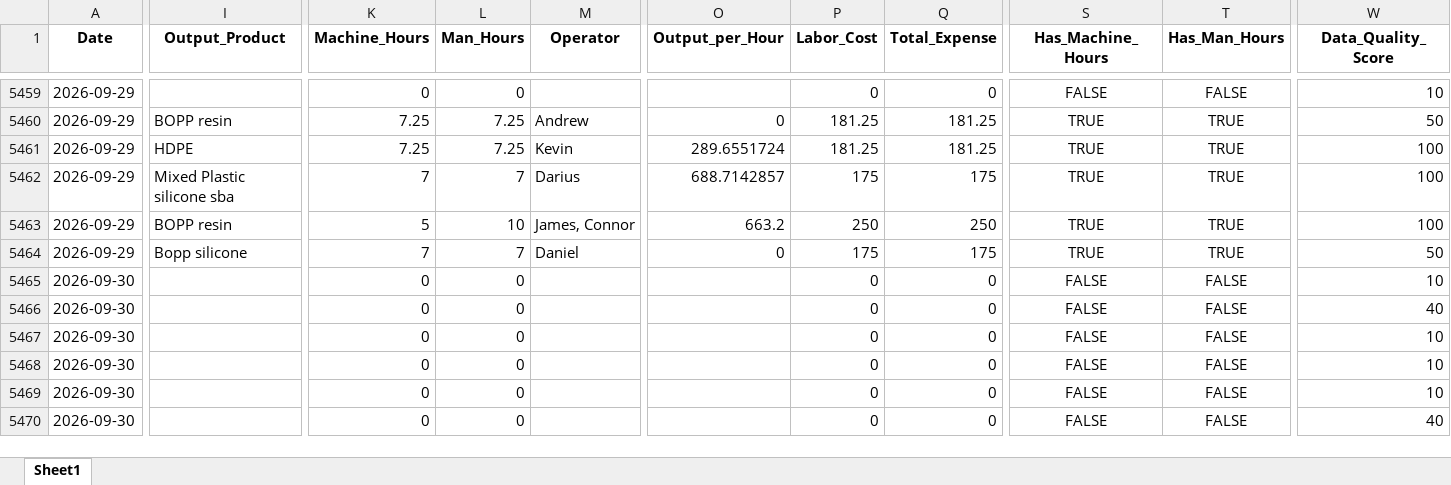
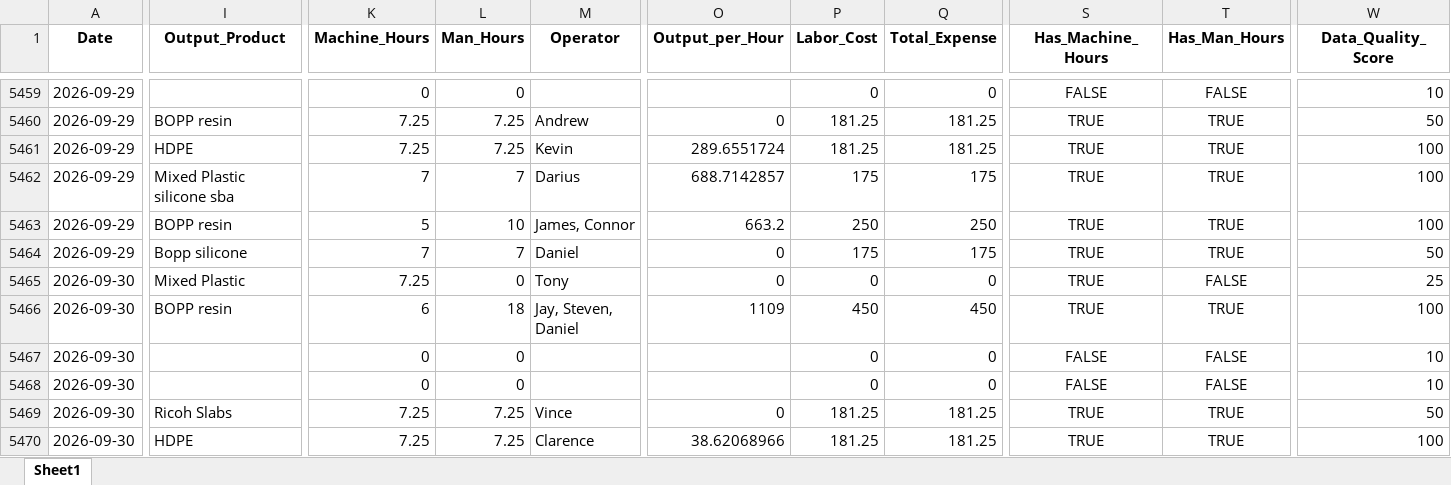
Before and after one commit to zabdulla/walton_production, an Excel workbook: data/aggregated_daily_data.xlsx, sheet Sheet1, drawn as a sheet; only a part is shown, gaps mark what is left out; values as stored, in another font and other column widths than the file's, no borders; the diff covers the shown part only; the diff names each change by its address in the sheet, - before the commit and + after, or states it on an @@ line.

```diff
--- a/data/aggregated_daily_data.xlsx (sheet Sheet1)
+++ b/data/aggregated_daily_data.xlsx (sheet Sheet1)
-I5465 (Output_Product): (empty)
+I5465 (Output_Product): Mixed Plastic
-K5465 (Machine_Hours): 0
+K5465 (Machine_Hours): 7.25
-M5465 (Operator): (empty)
+M5465 (Operator): Tony
-O5465 (Output_per_Hour): (empty)
+O5465 (Output_per_Hour): 0
-S5465:S5466 (Has_Machine_Hours): FALSE
+S5465:S5466 (Has_Machine_Hours): TRUE
-W5465 (Data_Quality_Score): 10
+W5465 (Data_Quality_Score): 25
-I5466 (Output_Product): (empty)
+I5466 (Output_Product): BOPP resin
-K5466 (Machine_Hours): 0
+K5466 (Machine_Hours): 6
-L5466 (Man_Hours): 0
+L5466 (Man_Hours): 18
-M5466 (Operator): (empty)
+M5466 (Operator): Jay, Steven, Daniel
-O5466 (Output_per_Hour): (empty)
+O5466 (Output_per_Hour): 1109
-P5466 (Labor_Cost): 0
+P5466 (Labor_Cost): 450
-Q5466 (Total_Expense): 0
+Q5466 (Total_Expense): 450
-T5466 (Has_Man_Hours): FALSE
+T5466 (Has_Man_Hours): TRUE
-W5466 (Data_Quality_Score): 40
+W5466 (Data_Quality_Score): 100
-I5469 (Output_Product): (empty)
+I5469 (Output_Product): Ricoh Slabs
-K5469:K5470 (Machine_Hours): 0
+K5469:K5470 (Machine_Hours): 7.25
-L5469:L5470 (Man_Hours): 0
+L5469:L5470 (Man_Hours): 7.25
-M5469 (Operator): (empty)
+M5469 (Operator): Vince
-O5469 (Output_per_Hour): (empty)
+O5469 (Output_per_Hour): 0
-P5469:P5470 (Labor_Cost): 0
+P5469:P5470 (Labor_Cost): 181.25
-Q5469:Q5470 (Total_Expense): 0
+Q5469:Q5470 (Total_Expense): 181.25
-S5469:S5470 (Has_Machine_Hours): FALSE
+S5469:S5470 (Has_Machine_Hours): TRUE
-T5469:T5470 (Has_Man_Hours): FALSE
+T5469:T5470 (Has_Man_Hours): TRUE
-W5469 (Data_Quality_Score): 10
+W5469 (Data_Quality_Score): 50
-I5470 (Output_Product): (empty)
+I5470 (Output_Product): HDPE
-M5470 (Operator): (empty)
+M5470 (Operator): Clarence
-O5470 (Output_per_Hour): (empty)
+O5470 (Output_per_Hour): 38.62068966
-W5470 (Data_Quality_Score): 40
+W5470 (Data_Quality_Score): 100
```
Also changed, not shown: 9 added rows and 27 edited cells elsewhere in this sheet, data/aggregated_notes.xlsx, 4 other files.
